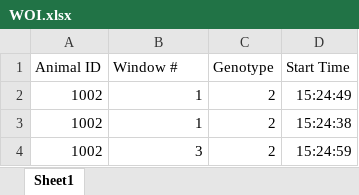
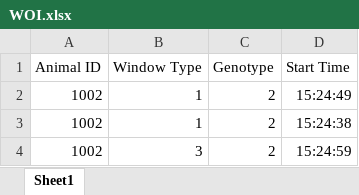
Before and after one commit to bch-tnc/eeg, an Excel workbook: Scripts/WOI.xlsx, sheet Sheet1, drawn as a sheet; only a part is shown; values as stored, in another font and other column widths than the file's, no borders; the diff names each change by its address in the sheet, - before the commit and + after, or states it on an @@ line.

```diff
--- a/Scripts/WOI.xlsx (sheet Sheet1)
+++ b/Scripts/WOI.xlsx (sheet Sheet1)
-B1: Window #
+B1: Window Type
```
Also changed, not shown: Scripts/winDefs.xlsx, 4 other files.
